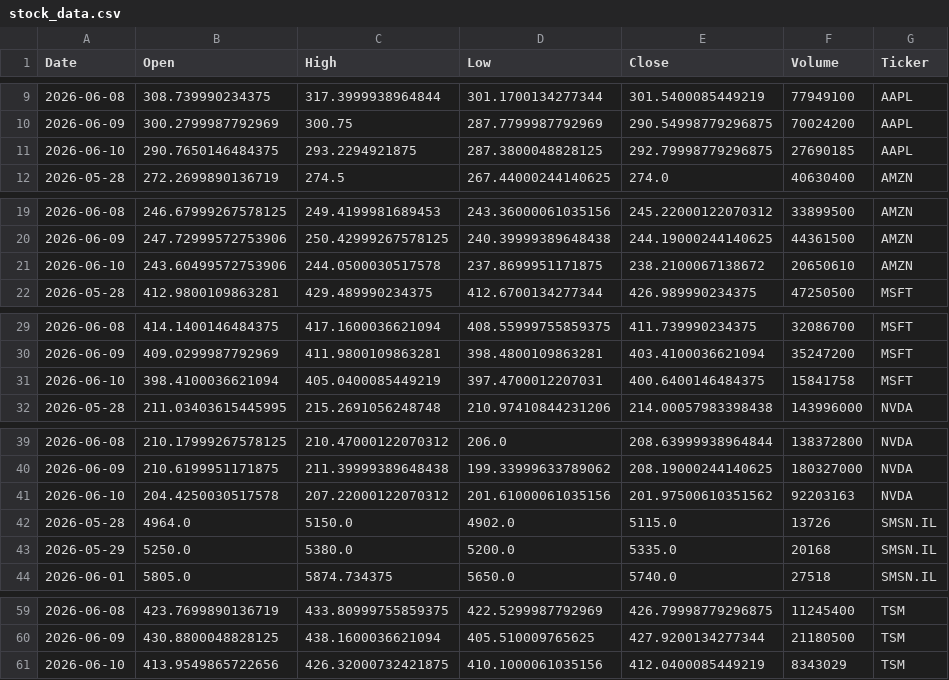
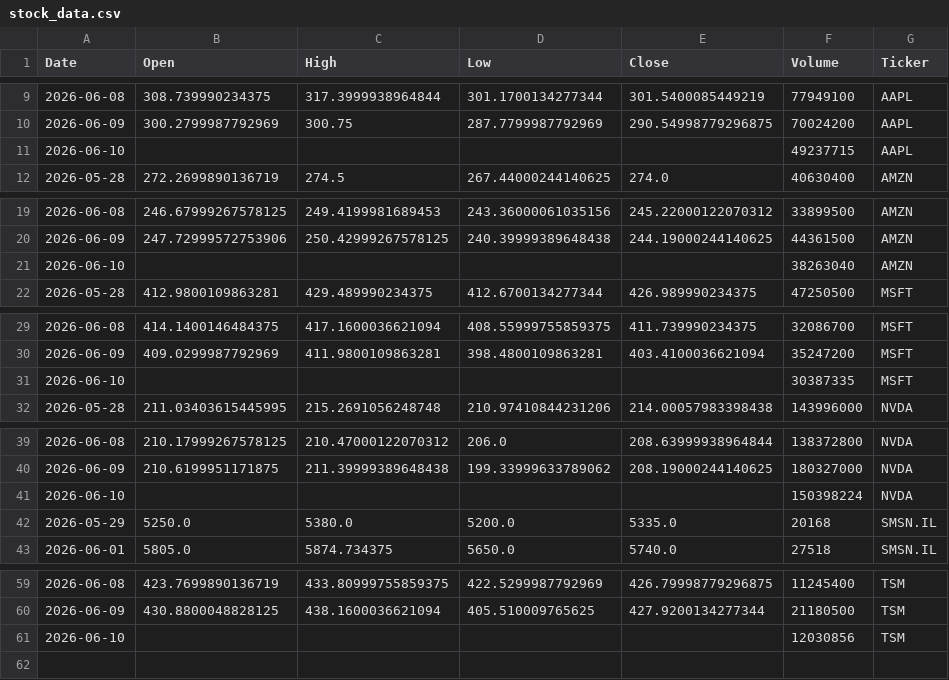
Before and after one commit to Jaedin-Rogers/Automated_Stock_Data_Pipeline, a CSV file: stock_data.csv, drawn as a sheet; only a part is shown, gaps mark what is left out; the diff covers the shown part only.

```diff
--- a/stock_data.csv
+++ b/stock_data.csv
@@ -10,3 +10,3 @@ Date,Open,High,Low,Close,Volume,Ticker
 2026-06-09,300.2799987792969,300.75,287.7799987792969,290.54998779296875,70024200,AAPL
-2026-06-10,290.7650146484375,293.2294921875,287.3800048828125,292.79998779296875,27690185,AAPL
+2026-06-10,,,,,49237715,AAPL
 2026-05-28,272.2699890136719,274.5,267.44000244140625,274.0,40630400,AMZN
@@ -20,3 +20,3 @@ Date,Open,High,Low,Close,Volume,Ticker
 2026-06-09,247.72999572753906,250.42999267578125,240.39999389648438,244.19000244140625,44361500,AMZN
-2026-06-10,243.60499572753906,244.0500030517578,237.8699951171875,238.2100067138672,20650610,AMZN
+2026-06-10,,,,,38263040,AMZN
 2026-05-28,412.9800109863281,429.489990234375,412.6700134277344,426.989990234375,47250500,MSFT
@@ -30,3 +30,3 @@ Date,Open,High,Low,Close,Volume,Ticker
 2026-06-09,409.0299987792969,411.9800109863281,398.4800109863281,403.4100036621094,35247200,MSFT
-2026-06-10,398.4100036621094,405.0400085449219,397.4700012207031,400.6400146484375,15841758,MSFT
+2026-06-10,,,,,30387335,MSFT
 2026-05-28,211.03403615445995,215.2691056248748,210.97410844231206,214.00057983398438,143996000,NVDA
@@ -40,4 +40,3 @@ Date,Open,High,Low,Close,Volume,Ticker
 2026-06-09,210.6199951171875,211.39999389648438,199.33999633789062,208.19000244140625,180327000,NVDA
-2026-06-10,204.4250030517578,207.22000122070312,201.61000061035156,201.97500610351562,92203163,NVDA
-2026-05-28,4964.0,5150.0,4902.0,5115.0,13726,SMSN.IL
+2026-06-10,,,,,150398224,NVDA
 2026-05-29,5250.0,5380.0,5200.0,5335.0,20168,SMSN.IL
@@ -60,2 +60,2 @@ Date,Open,High,Low,Close,Volume,Ticker
 2026-06-09,430.8800048828125,438.1600036621094,405.510009765625,427.9200134277344,21180500,TSM
-2026-06-10,413.9549865722656,426.32000732421875,410.1000061035156,412.0400085449219,8343029,TSM
+2026-06-10,,,,,12030856,TSM
```
Also changed, not shown: 1 added row elsewhere in this file.
